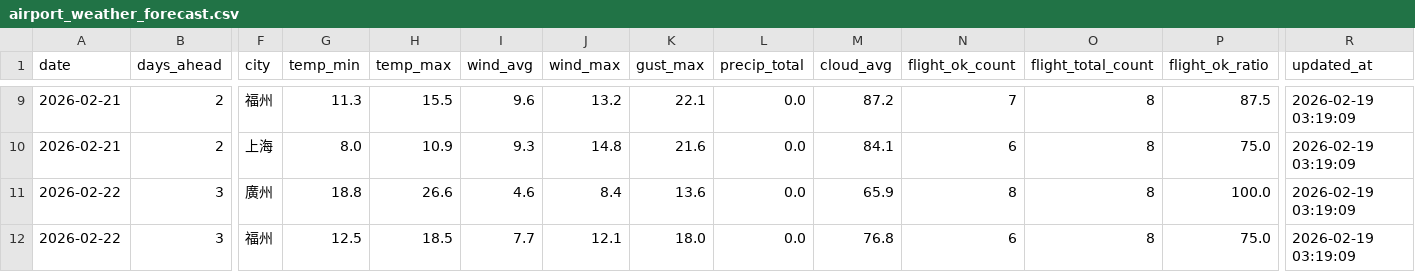
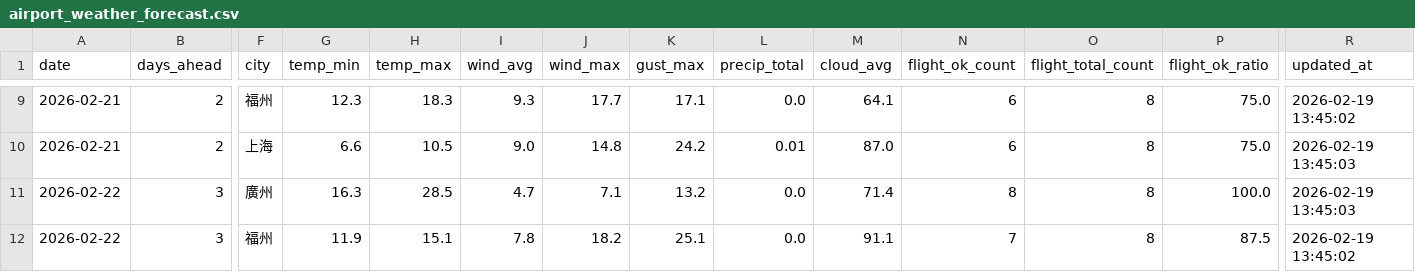
Before and after one commit to s0914712/pla-data-dashboard, a CSV file: data/airport_weather_forecast.csv, drawn as a sheet; only a part is shown, gaps mark what is left out; the diff covers the shown part only; the diff names each change by its address in the sheet, - before the commit and + after, or states it on an @@ line.

```diff
--- a/data/airport_weather_forecast.csv
+++ b/data/airport_weather_forecast.csv
-G9 (temp_min): 11.3
+G9 (temp_min): 12.3
-H9 (temp_max): 15.5
+H9 (temp_max): 18.3
-I9 (wind_avg): 9.6
+I9 (wind_avg): 9.3
-J9 (wind_max): 13.2
+J9 (wind_max): 17.7
-K9 (gust_max): 22.1
+K9 (gust_max): 17.1
-M9 (cloud_avg): 87.2
+M9 (cloud_avg): 64.1
-N9 (flight_ok_count): 7
+N9 (flight_ok_count): 6
-P9 (flight_ok_ratio): 87.5
+P9 (flight_ok_ratio): 75.0
-R9 (updated_at): 2026-02-19 03:19:09
+R9 (updated_at): 2026-02-19 13:45:02
-G10 (temp_min): 8.0
+G10 (temp_min): 6.6
-H10 (temp_max): 10.9
+H10 (temp_max): 10.5
-I10 (wind_avg): 9.3
+I10 (wind_avg): 9.0
-K10 (gust_max): 21.6
+K10 (gust_max): 24.2
-L10 (precip_total): 0.0
+L10 (precip_total): 0.01
-M10 (cloud_avg): 84.1
+M10 (cloud_avg): 87.0
-R10:R11 (updated_at): 2026-02-19 03:19:09
+R10:R11 (updated_at): 2026-02-19 13:45:03
-G11 (temp_min): 18.8
+G11 (temp_min): 16.3
-H11 (temp_max): 26.6
+H11 (temp_max): 28.5
-I11 (wind_avg): 4.6
+I11 (wind_avg): 4.7
-J11 (wind_max): 8.4
+J11 (wind_max): 7.1
-K11 (gust_max): 13.6
+K11 (gust_max): 13.2
-M11 (cloud_avg): 65.9
+M11 (cloud_avg): 71.4
-G12 (temp_min): 12.5
+G12 (temp_min): 11.9
-H12 (temp_max): 18.5
+H12 (temp_max): 15.1
-I12 (wind_avg): 7.7
+I12 (wind_avg): 7.8
-J12 (wind_max): 12.1
+J12 (wind_max): 18.2
-K12 (gust_max): 18.0
+K12 (gust_max): 25.1
-M12 (cloud_avg): 76.8
+M12 (cloud_avg): 91.1
-N12 (flight_ok_count): 6
+N12 (flight_ok_count): 7
-P12 (flight_ok_ratio): 75.0
+P12 (flight_ok_ratio): 87.5
-R12 (updated_at): 2026-02-19 03:19:09
+R12 (updated_at): 2026-02-19 13:45:02
```
Also changed, not shown: 168 edited cells elsewhere in this file, data/today_comparison.csv.
